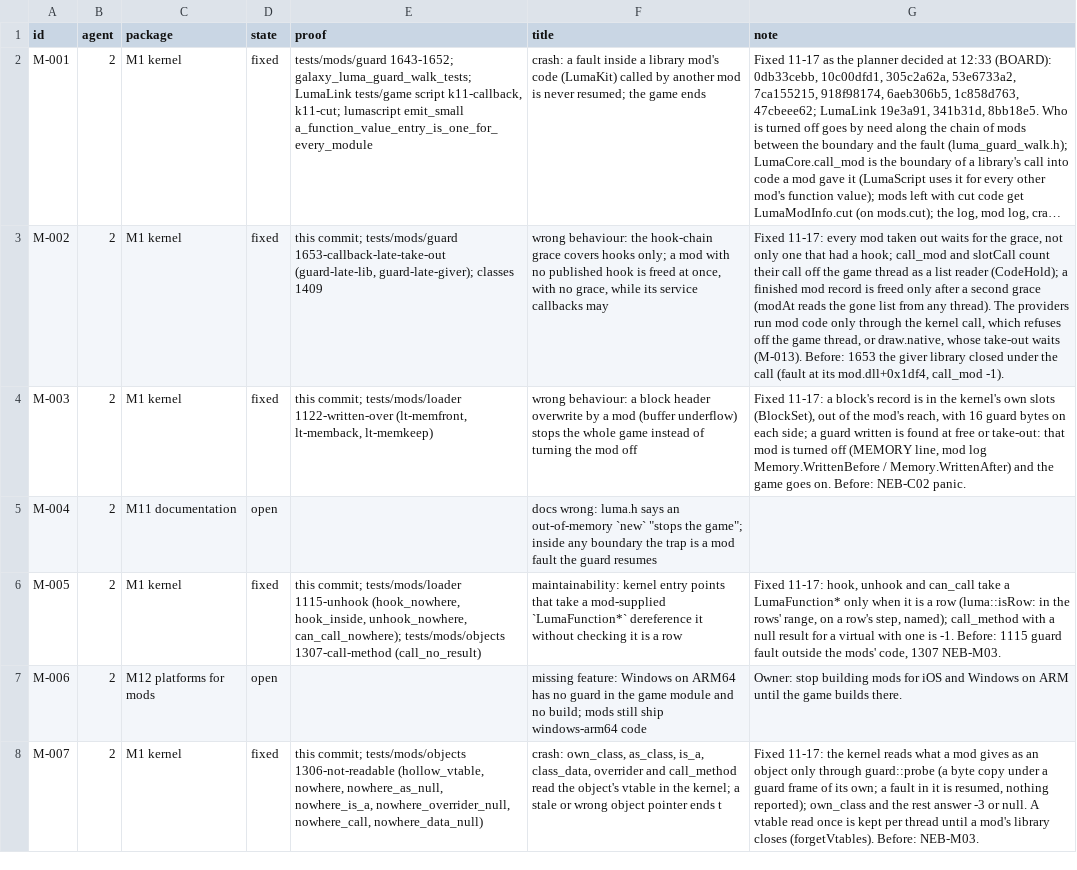
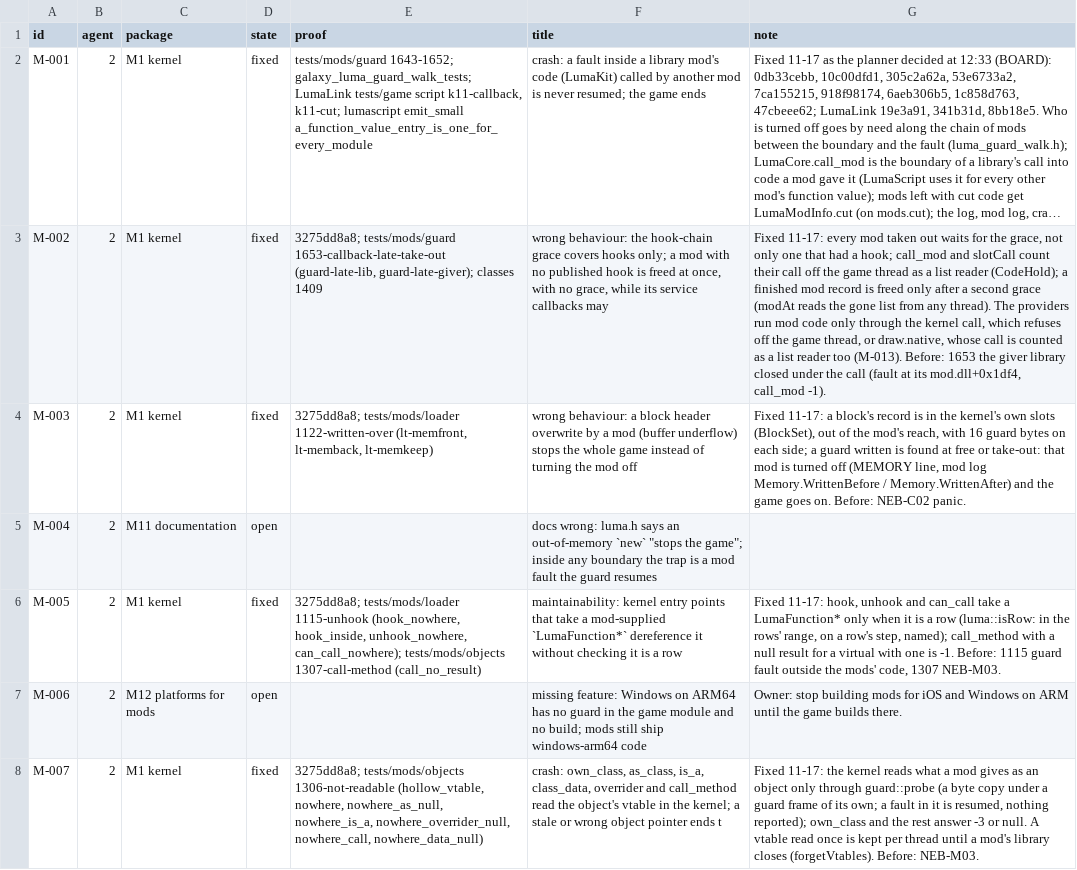
Before and after one commit to keepvaibin/nebula, a TSV file: docs/plan/ledger.tsv, drawn as a sheet; only a part is shown; long unchanged cells end in …; the diff covers the shown part only; the diff names each change by its address in the sheet, - before the commit and + after, or states it on an @@ line.

Commit message:
LumaCore: a take-out waits for no other thread; makes run on the game thread (M-013, M-009)
M-013: taking out a mod no longer waits for a draw.native call running on
the render thread; the call is counted as a list reader and the mod's code
is unloaded once it returns. M-009: make() refuses off the game thread
instead of spinning on sMaking.

Tests: classes/1410-make-off-thread (lc-offmake), world/2493-native-late-take-out
(fn-late, fn-late-clock; d3d12 only: on vulkan and d3d11 the game thread does
not move while a PRESENT call holds the render thread). Both fail on the
kernel before.

```diff
--- a/docs/plan/ledger.tsv
+++ b/docs/plan/ledger.tsv
-E3 (proof): this commit; tests/mods/guard 1653-callback-late-take-out…
+E3 (proof): 3275dd8a8; tests/mods/guard 1653-callback-late-take-out…
-G3 (note): …draw.native, whose take-out waits (M-013). Before:…
+G3 (note): …draw.native, whose call is counted as a list reader too (M-013). Before:…
-E4 (proof): this commit; tests/mods/loader 1122-written-over…
+E4 (proof): 3275dd8a8; tests/mods/loader 1122-written-over…
-E6 (proof): this commit; tests/mods/loader 1115-unhook…
+E6 (proof): 3275dd8a8; tests/mods/loader 1115-unhook…
-E8 (proof): this commit; tests/mods/objects 1306-not-readable…
+E8 (proof): 3275dd8a8; tests/mods/objects 1306-not-readable…
```
Also changed, not shown: 1 added row and 8 edited cells elsewhere in this file, 19 other files.
